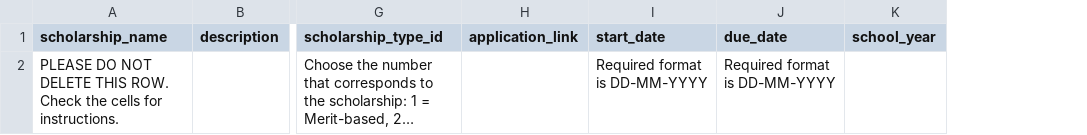
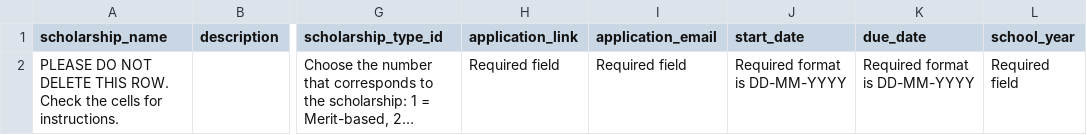
Before and after one commit to Sence1-inc/sp-scholaris-master, a TSV file: frontend/public/files/scholarship_data.tsv, drawn as a sheet; only a part is shown, gaps mark what is left out; long unchanged cells end in …; addresses are those after the commit; the diff names each change by its address in the sheet, - before the commit and + after, or states it on an @@ line.

Commit message:
Update scholarship data template

```diff
--- a/frontend/public/files/scholarship_data.tsv
+++ b/frontend/public/files/scholarship_data.tsv
+column I (application_email), row 2: Required field
-H2 (application_link): (empty)
+H2 (application_link): Required field
-L2 (school_year): (empty)
+L2 (school_year): Required field
```
